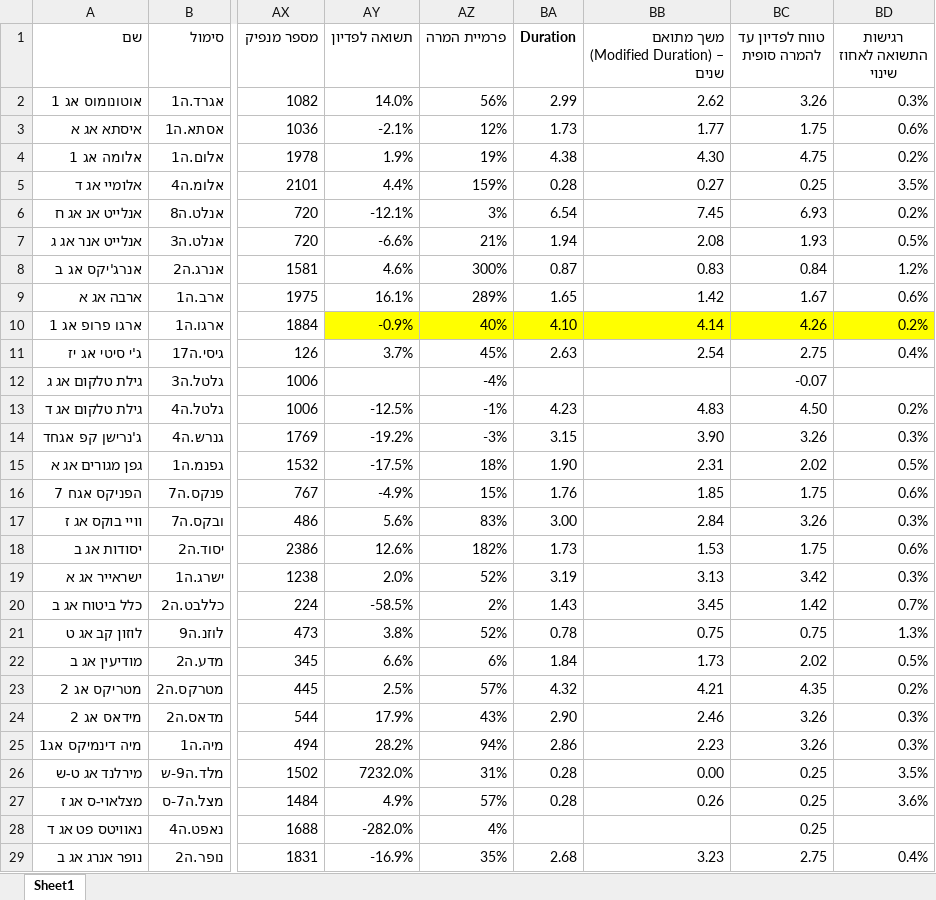
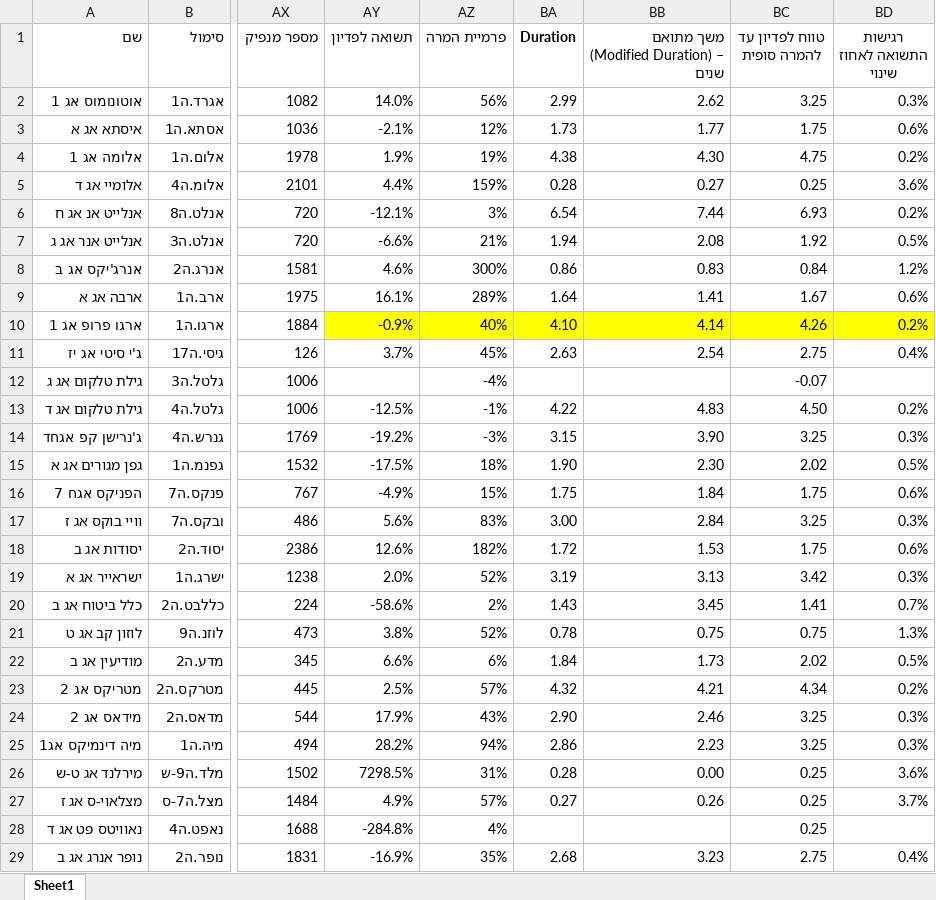
Before and after one commit to chen64-ux/tase-ytm-dashboard, an Excel workbook: ytm_computed.xlsx, sheet Sheet1, drawn as a sheet; only a part is shown, gaps mark what is left out; values as stored, in another font and other column widths than the file's, no borders; the diff covers the shown part only; the diff names each change by its address in the sheet, - before the commit and + after, or states it on an @@ line.

```diff
--- a/ytm_computed.xlsx (sheet Sheet1)
+++ b/ytm_computed.xlsx (sheet Sheet1)
-BC2 (טווח לפדיון עד להמרה סופית): 3.26
+BC2 (טווח לפדיון עד להמרה סופית): 3.25
-BD5 (רגישות התשואה לאחוז שינוי): 3.5%
+BD5 (רגישות התשואה לאחוז שינוי): 3.6%
-BB6: 7.45
+BB6: 7.44
-BC7 (טווח לפדיון עד להמרה סופית): 1.93
+BC7 (טווח לפדיון עד להמרה סופית): 1.92
-BA8 (Duration): 0.87
+BA8 (Duration): 0.86
-BA9 (Duration): 1.65
+BA9 (Duration): 1.64
-BB9: 1.42
+BB9: 1.41
-BA13 (Duration): 4.23
+BA13 (Duration): 4.22
-BC14 (טווח לפדיון עד להמרה סופית): 3.26
+BC14 (טווח לפדיון עד להמרה סופית): 3.25
-BB15: 2.31
+BB15: 2.30
-BA16 (Duration): 1.76
+BA16 (Duration): 1.75
-BB16: 1.85
+BB16: 1.84
-BC17 (טווח לפדיון עד להמרה סופית): 3.26
+BC17 (טווח לפדיון עד להמרה סופית): 3.25
-BA18 (Duration): 1.73
+BA18 (Duration): 1.72
-AY20 (תשואה לפדיון): -58.5%
+AY20 (תשואה לפדיון): -58.6%
-BC20 (טווח לפדיון עד להמרה סופית): 1.42
+BC20 (טווח לפדיון עד להמרה סופית): 1.41
-BC23 (טווח לפדיון עד להמרה סופית): 4.35
+BC23 (טווח לפדיון עד להמרה סופית): 4.34
-BC24:BC25 (טווח לפדיון עד להמרה סופית): 3.26
+BC24:BC25 (טווח לפדיון עד להמרה סופית): 3.25
-AY26 (תשואה לפדיון): 7232.0%
+AY26 (תשואה לפדיון): 7298.5%
-BD26 (רגישות התשואה לאחוז שינוי): 3.5%
+BD26 (רגישות התשואה לאחוז שינוי): 3.6%
-BA27 (Duration): 0.28
+BA27 (Duration): 0.27
-BD27 (רגישות התשואה לאחוז שינוי): 3.6%
+BD27 (רגישות התשואה לאחוז שינוי): 3.7%
-AY28 (תשואה לפדיון): -282.0%
+AY28 (תשואה לפדיון): -284.8%
```
Also changed, not shown: 8 edited cells elsewhere in this sheet, 3 other files.
